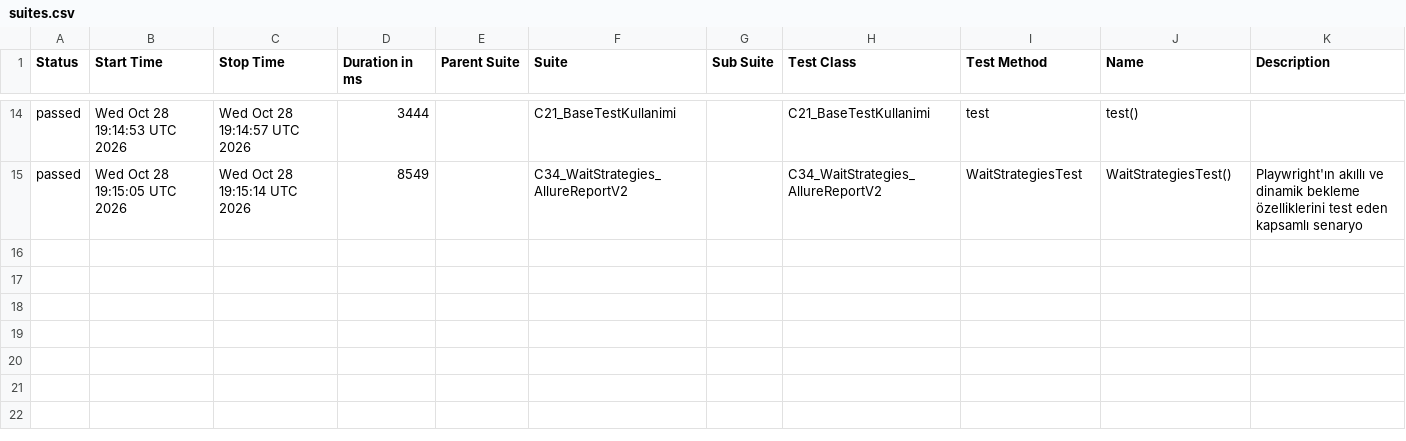
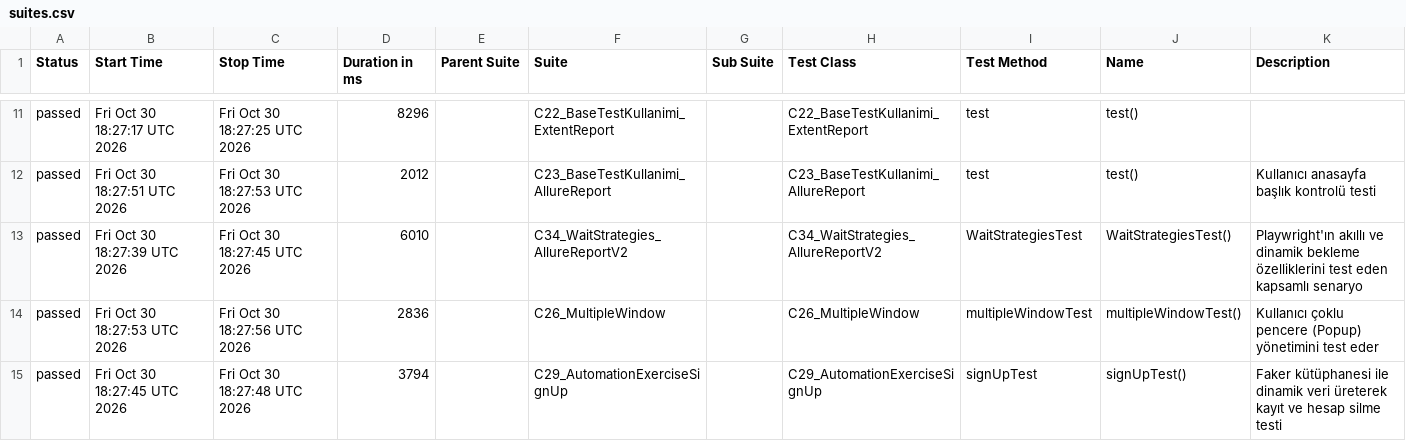
Before and after one commit to kilicCeren/TestAutomationWithPlaywrightJava, a CSV file: allure-history/data/suites.csv, drawn as a sheet; only a part is shown, gaps mark what is left out; the diff covers the shown part only.

```diff
--- a/allure-history/data/suites.csv
+++ b/allure-history/data/suites.csv
@@ -14,2 +11,5 @@
-"passed","Wed Oct 28 19:14:53 UTC 2026","Wed Oct 28 19:14:57 UTC 2026","3444","","C21_BaseTestKullanimi","","C21_BaseTestKullanimi","test","test()",""
-"passed","Wed Oct 28 19:15:05 UTC 2026","Wed Oct 28 19:15:14 UTC 2026","8549","","C34_WaitStrategies_AllureReportV2","","C34_WaitStrategies_AllureReportV2","WaitStrategiesTest","WaitStrategiesTest()","Playwright'ın akıllı ve dinamik bekleme özelliklerini test eden kapsamlı senaryo"
+"passed","Fri Oct 30 18:27:17 UTC 2026","Fri Oct 30 18:27:25 UTC 2026","8296","","C22_BaseTestKullanimi_ExtentReport","","C22_BaseTestKullanimi_ExtentReport","test","test()",""
+"passed","Fri Oct 30 18:27:51 UTC 2026","Fri Oct 30 18:27:53 UTC 2026","2012","","C23_BaseTestKullanimi_AllureReport","","C23_BaseTestKullanimi_AllureReport","test","test()","Kullanıcı anasayfa başlık kontrolü testi"
+"passed","Fri Oct 30 18:27:39 UTC 2026","Fri Oct 30 18:27:45 UTC 2026","6010","","C34_WaitStrategies_AllureReportV2","","C34_WaitStrategies_AllureReportV2","WaitStrategiesTest","WaitStrategiesTest()","Playwright'ın akıllı ve dinamik bekleme özelliklerini test eden kapsamlı senaryo"
+"passed","Fri Oct 30 18:27:53 UTC 2026","Fri Oct 30 18:27:56 UTC 2026","2836","","C26_MultipleWindow","","C26_MultipleWindow","multipleWindowTest","multipleWindowTest()","Kullanıcı çoklu pencere (Popup) yönetimini test eder"
+"passed","Fri Oct 30 18:27:45 UTC 2026","Fri Oct 30 18:27:48 UTC 2026","3794","","C29_AutomationExerciseSignUp","","C29_AutomationExerciseSignUp","signUpTest","signUpTest()","Faker kütüphanesi ile dinamik veri üreterek kayıt ve hesap silme testi"
```
Also changed, not shown: 5 added rows, 8 removed rows and 15 edited cells elsewhere in this file, allure-history/data/behaviors.csv, 43 other files.
